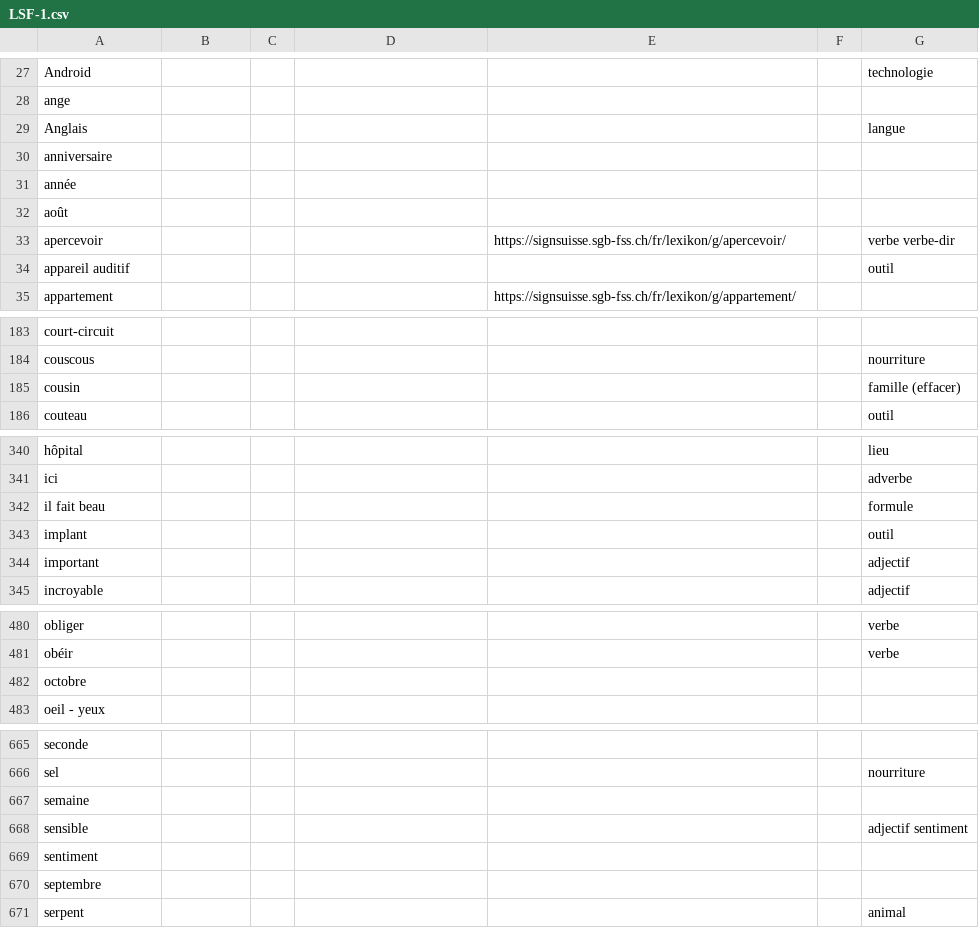
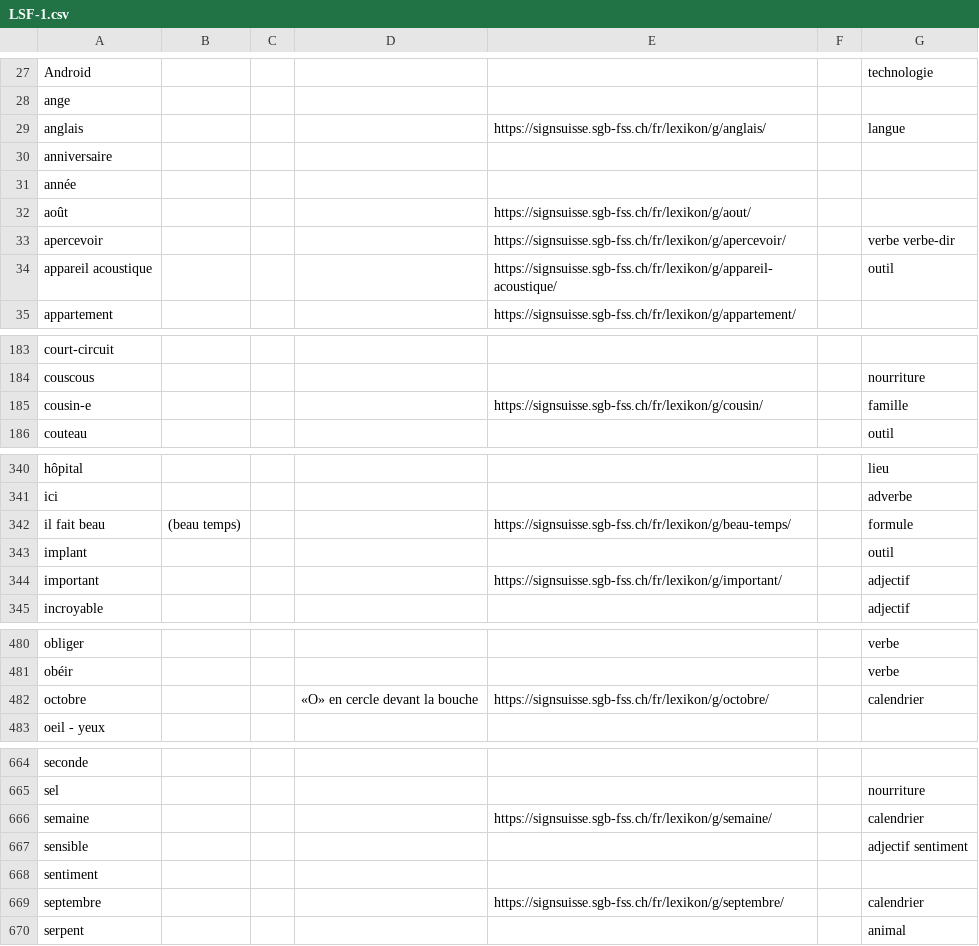
Before and after one commit to vichango/ressources-lsf, a CSV file: listes/LSF-1.csv, drawn as a sheet; only a part is shown, gaps mark what is left out; the diff covers the shown part only.

```diff
--- a/listes/LSF-1.csv
+++ b/listes/LSF-1.csv
@@ -28,8 +28,8 @@ Android,,,,,,technologie
 ange,,,,,,
-Anglais,,,,,,langue
+anglais,,,,https://signsuisse.sgb-fss.ch/fr/lexikon/g/anglais/,,langue
 anniversaire,,,,,,
 année,,,,,,
-août,,,,,,
+août,,,,https://signsuisse.sgb-fss.ch/fr/lexikon/g/aout/,,
 apercevoir,,,,https://signsuisse.sgb-fss.ch/fr/lexikon/g/apercevoir/,,verbe verbe-dir
-appareil auditif,,,,,,outil
+appareil acoustique,,,,https://signsuisse.sgb-fss.ch/fr/lexikon/g/appareil-acoustique/,,outil
 appartement,,,,https://signsuisse.sgb-fss.ch/fr/lexikon/g/appartement/,,
@@ -184,3 +184,3 @@ court-circuit,,,,,,
 couscous,,,,,,nourriture
-cousin,,,,,,famille (effacer)
+cousin-e,,,,https://signsuisse.sgb-fss.ch/fr/lexikon/g/cousin/,,famille
 couteau,,,,,,outil
@@ -341,5 +341,5 @@ hôpital,,,,,,lieu
 ici,,,,,,adverbe
-il fait beau,,,,,,formule
+il fait beau,(beau temps),,,https://signsuisse.sgb-fss.ch/fr/lexikon/g/beau-temps/,,formule
 implant,,,,,,outil
-important,,,,,,adjectif
+important,,,,https://signsuisse.sgb-fss.ch/fr/lexikon/g/important/,,adjectif
 incroyable,,,,,,adjectif
@@ -481,3 +481,3 @@ obliger,,,,,,verbe
 obéir,,,,,,verbe
-octobre,,,,,,
+octobre,,,«O» en cercle devant la bouche,https://signsuisse.sgb-fss.ch/fr/lexikon/g/octobre/,,calendrier
 oeil - yeux,,,,,,
@@ -666,6 +665,6 @@ seconde,,,,,,
 sel,,,,,,nourriture
-semaine,,,,,,
+semaine,,,,https://signsuisse.sgb-fss.ch/fr/lexikon/g/semaine/,,calendrier
 sensible,,,,,,adjectif sentiment
 sentiment,,,,,,
-septembre,,,,,,
+septembre,,,,https://signsuisse.sgb-fss.ch/fr/lexikon/g/septembre/,,calendrier
 serpent,,,,,,animal
```
Also changed, not shown: 1 removed row and 16 edited cells elsewhere in this file, listes/LSF-2.csv.
